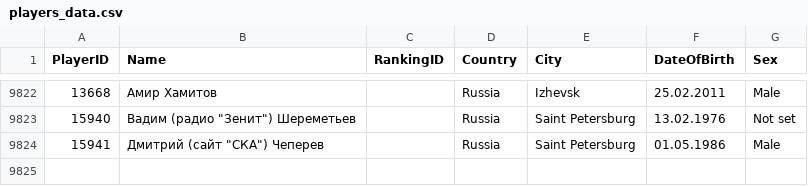
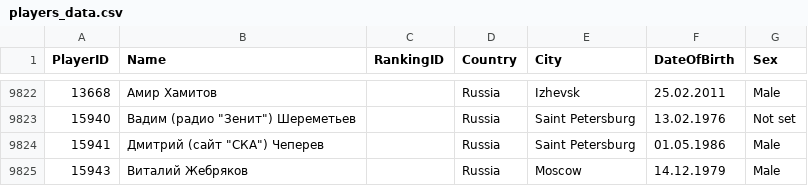
Before and after one commit to amundfylling/Scorpion-Scraper-2.0, a CSV file: data/players_data.csv, drawn as a sheet; only a part is shown, gaps mark what is left out; the diff names each change by its address in the sheet, - before the commit and + after, or states it on an @@ line.

```diff
--- a/data/players_data.csv
+++ b/data/players_data.csv
+row 9825: 15943 | Виталий Жебряков |  | Russia | Moscow | 14.12.1979 | Male
```
Also changed, not shown: data/tournament_data.csv, 1 other file.
